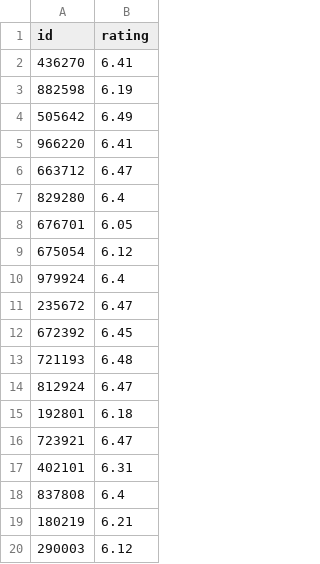
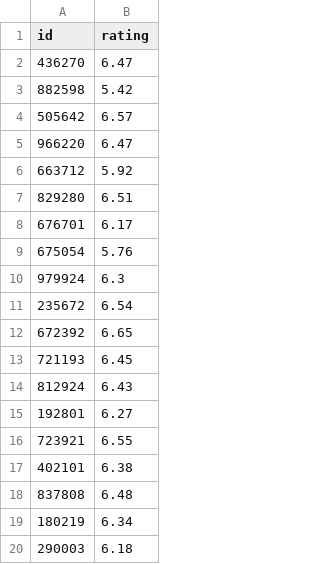
Before and after one commit to Chikit-WONG/Spark_Cup-2025-Question_C, a CSV file: Data/output_result/df_result_1.csv, drawn as a sheet.

```diff
--- a/Data/output_result/df_result_1.csv
+++ b/Data/output_result/df_result_1.csv
@@ -1,20 +1,20 @@
 id,rating
-436270,6.41
-882598,6.19
-505642,6.49
-966220,6.41
-663712,6.47
-829280,6.4
-676701,6.05
-675054,6.12
-979924,6.4
-235672,6.47
-672392,6.45
-721193,6.48
-812924,6.47
-192801,6.18
-723921,6.47
-402101,6.31
-837808,6.4
-180219,6.21
-290003,6.12
+436270,6.47
+882598,5.42
+505642,6.57
+966220,6.47
+663712,5.92
+829280,6.51
+676701,6.17
+675054,5.76
+979924,6.3
+235672,6.54
+672392,6.65
+721193,6.45
+812924,6.43
+192801,6.27
+723921,6.55
+402101,6.38
+837808,6.48
+180219,6.34
+290003,6.18
```
Also changed, not shown: 1 other file.
